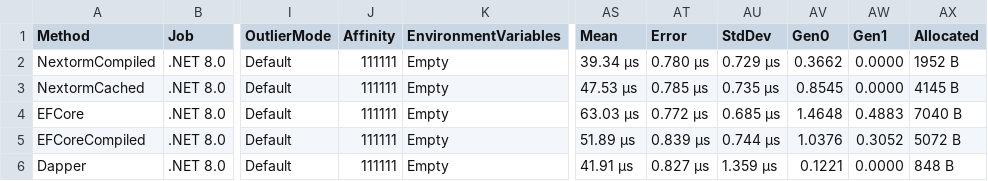
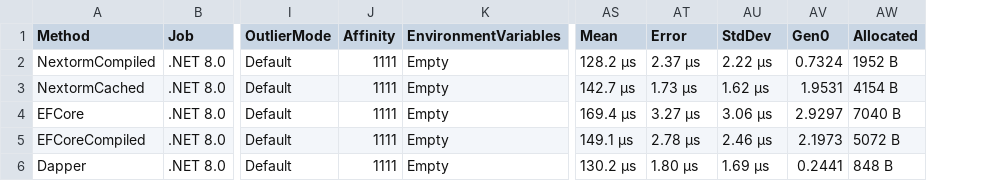
Before and after one commit to AlexeyShirshov/nextorm, a CSV file: nextorm.core.benchmark/BenchmarkDotNet.Artifacts/results/nextorm.core.benchmark.SqliteBenchmarkAny-report.csv, drawn as a sheet; only a part is shown, gaps mark what is left out; removed rows and columns are numbered as before the commit, all else as after; the diff names each change by its address in the sheet, - before the commit and + after, or states it on an @@ line.

Commit message:
#7 implement paging for sqlite, implement First* and Single* methods

```diff
--- a/nextorm.core.benchmark/BenchmarkDotNet.Artifacts/results/nextorm.core.benchmark.SqliteBenchmarkAny-report.csv
+++ b/nextorm.core.benchmark/BenchmarkDotNet.Artifacts/results/nextorm.core.benchmark.SqliteBenchmarkAny-report.csv
-column AW (Gen1), rows 2-6: 0.0000 | 0.0000 | 0.4883 | 0.3052 | 0.0000
-J2:J6 (Affinity): 111111
+J2:J6 (Affinity): 1111
-AS2 (Mean): 39.34 μs
+AS2 (Mean): 128.2 μs
-AT2 (Error): 0.780 μs
+AT2 (Error): 2.37 μs
-AU2 (StdDev): 0.729 μs
+AU2 (StdDev): 2.22 μs
-AV2 (Gen0): 0.3662
+AV2 (Gen0): 0.7324
-AS3 (Mean): 47.53 μs
+AS3 (Mean): 142.7 μs
-AT3 (Error): 0.785 μs
+AT3 (Error): 1.73 μs
-AU3 (StdDev): 0.735 μs
+AU3 (StdDev): 1.62 μs
-AV3 (Gen0): 0.8545
+AV3 (Gen0): 1.9531
-AW3 (Allocated): 4145 B
+AW3 (Allocated): 4154 B
-AS4 (Mean): 63.03 μs
+AS4 (Mean): 169.4 μs
-AT4 (Error): 0.772 μs
+AT4 (Error): 3.27 μs
-AU4 (StdDev): 0.685 μs
+AU4 (StdDev): 3.06 μs
-AV4 (Gen0): 1.4648
+AV4 (Gen0): 2.9297
-AS5 (Mean): 51.89 μs
+AS5 (Mean): 149.1 μs
-AT5 (Error): 0.839 μs
+AT5 (Error): 2.78 μs
-AU5 (StdDev): 0.744 μs
+AU5 (StdDev): 2.46 μs
-AV5 (Gen0): 1.0376
+AV5 (Gen0): 2.1973
-AS6 (Mean): 41.91 μs
+AS6 (Mean): 130.2 μs
-AT6 (Error): 0.827 μs
+AT6 (Error): 1.80 μs
-AU6 (StdDev): 1.359 μs
+AU6 (StdDev): 1.69 μs
-AV6 (Gen0): 0.1221
+AV6 (Gen0): 0.2441
```
Also changed, not shown: 21 other files.
